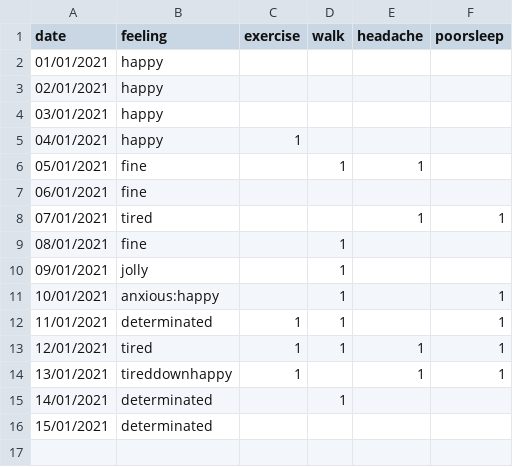
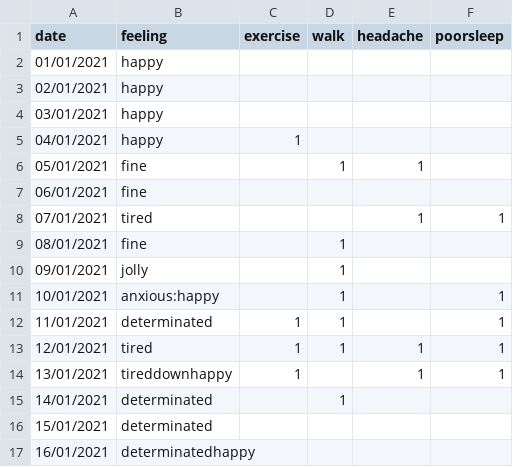
Before and after one commit to Amarilda/KPI, a CSV file: feelings.csv, drawn as a sheet; the diff names each change by its address in the sheet, - before the commit and + after, or states it on an @@ line.

Commit message:
Update feelings.csv

```diff
--- a/feelings.csv
+++ b/feelings.csv
+row 17: 16/01/2021 | determinatedhappy
```
